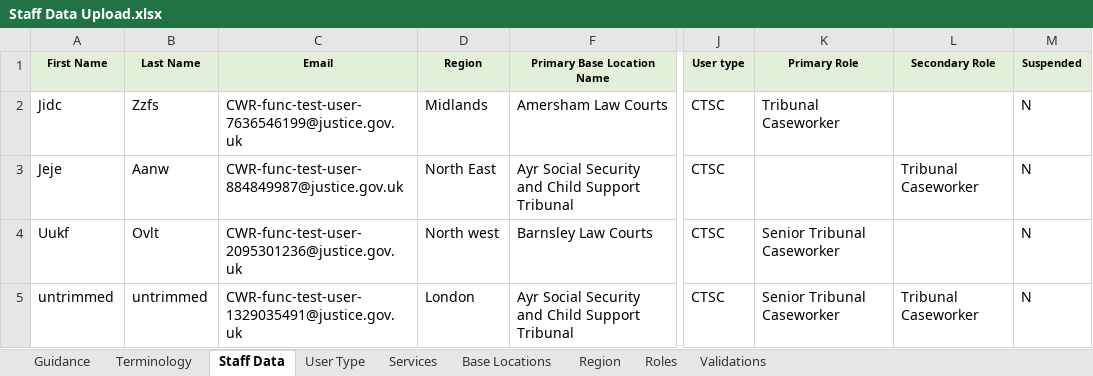
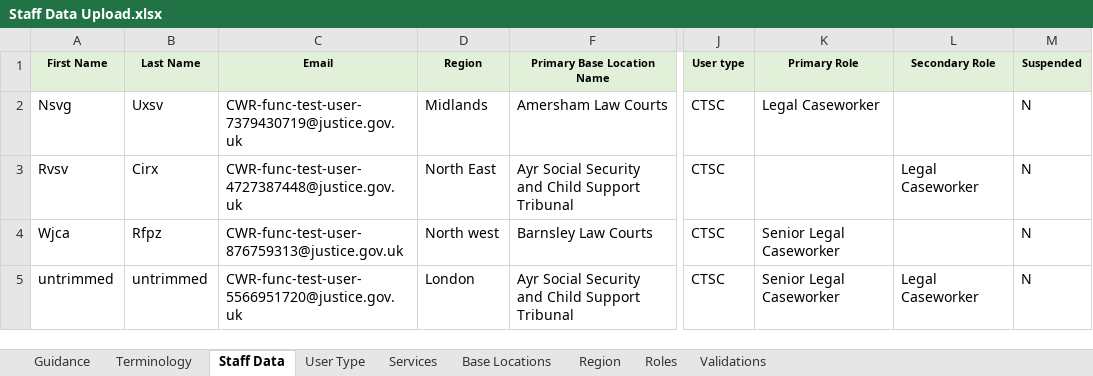
Before and after one commit to hmcts/rd-caseworker-ref-api, an Excel workbook: src/functionalTest/resources/Staff Data Upload.xlsx, sheet Staff Data, drawn as a sheet; only a part is shown, gaps mark what is left out; values as stored, in another font and other column widths than the file's, no borders; the diff names each change by its address in the sheet, - before the commit and + after, or states it on an @@ line.

```diff
--- a/src/functionalTest/resources/Staff Data Upload.xlsx (sheet Staff Data)
+++ b/src/functionalTest/resources/Staff Data Upload.xlsx (sheet Staff Data)
-A2 (First Name): Jidc
+A2 (First Name): Nsvg
-B2 (Last Name): Zzfs
+B2 (Last Name): Uxsv
-C2 (Email): CWR-func-test-user-7636546199@justice.gov.uk
+C2 (Email): CWR-func-test-user-7379430719@justice.gov.uk
-K2 (Primary Role): Tribunal Caseworker
+K2 (Primary Role): Legal Caseworker
-A3 (First Name): Jeje
+A3 (First Name): Rvsv
-B3 (Last Name): Aanw
+B3 (Last Name): Cirx
-C3 (Email): CWR-func-test-user-884849987@justice.gov.uk
+C3 (Email): CWR-func-test-user-4727387448@justice.gov.uk
-L3 (Secondary Role): Tribunal Caseworker
+L3 (Secondary Role): Legal Caseworker
-A4 (First Name): Uukf
+A4 (First Name): Wjca
-B4 (Last Name): Ovlt
+B4 (Last Name): Rfpz
-C4 (Email): CWR-func-test-user-2095301236@justice.gov.uk
+C4 (Email): CWR-func-test-user-876759313@justice.gov.uk
-K4:K5 (Primary Role): Senior Tribunal Caseworker
+K4:K5 (Primary Role): Senior Legal Caseworker
-C5 (Email): CWR-func-test-user-1329035491@justice.gov.uk
+C5 (Email): CWR-func-test-user-5566951720@justice.gov.uk
-L5 (Secondary Role): Tribunal Caseworker
+L5 (Secondary Role): Legal Caseworker
```
Also changed, not shown: sheet Roles, src/integrationTest/resources/Staff Data Upload Update.xlsx, src/integrationTest/resources/Staff Data Upload With Case Insensitive Email.xlsx, 16 other files.
